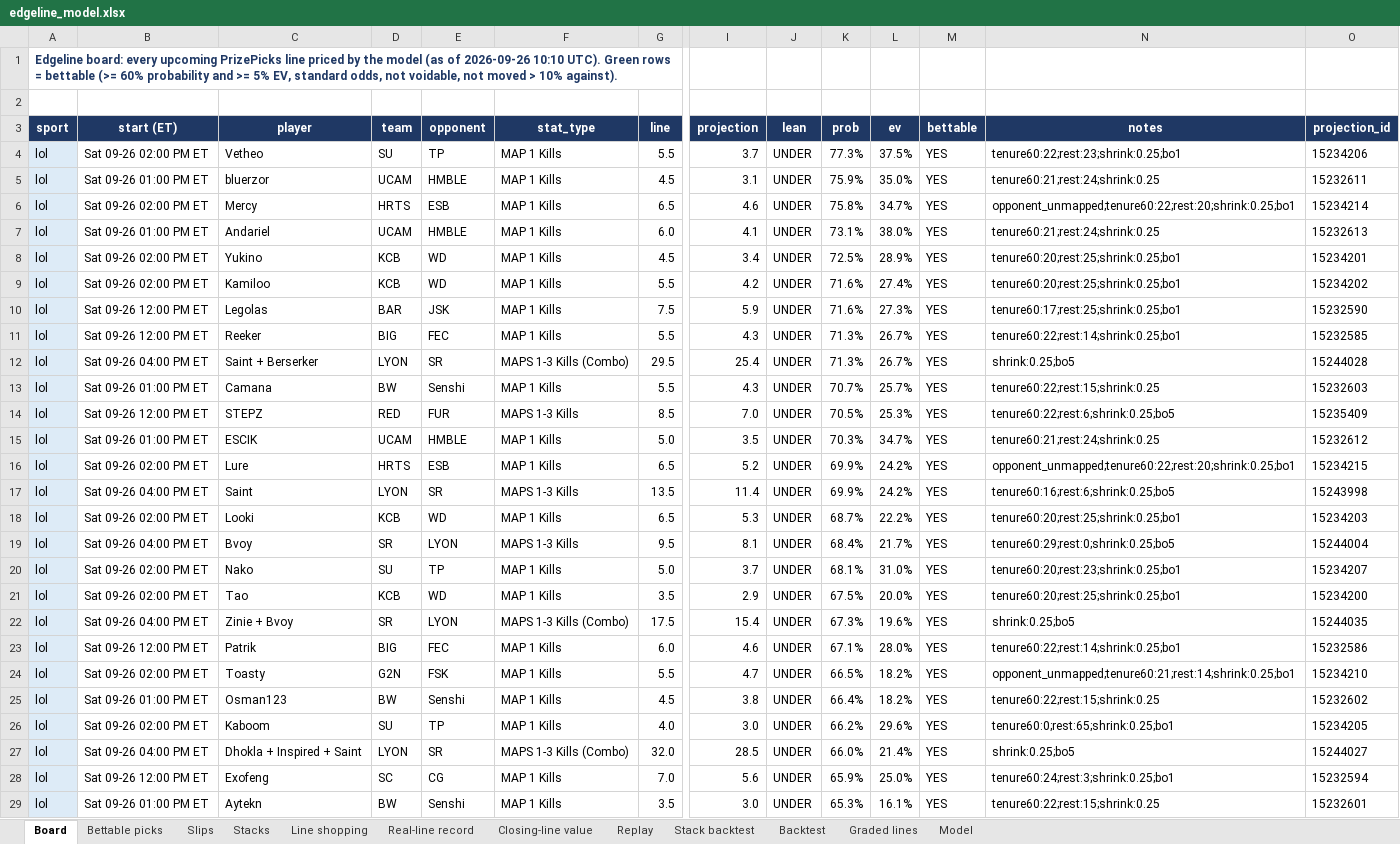
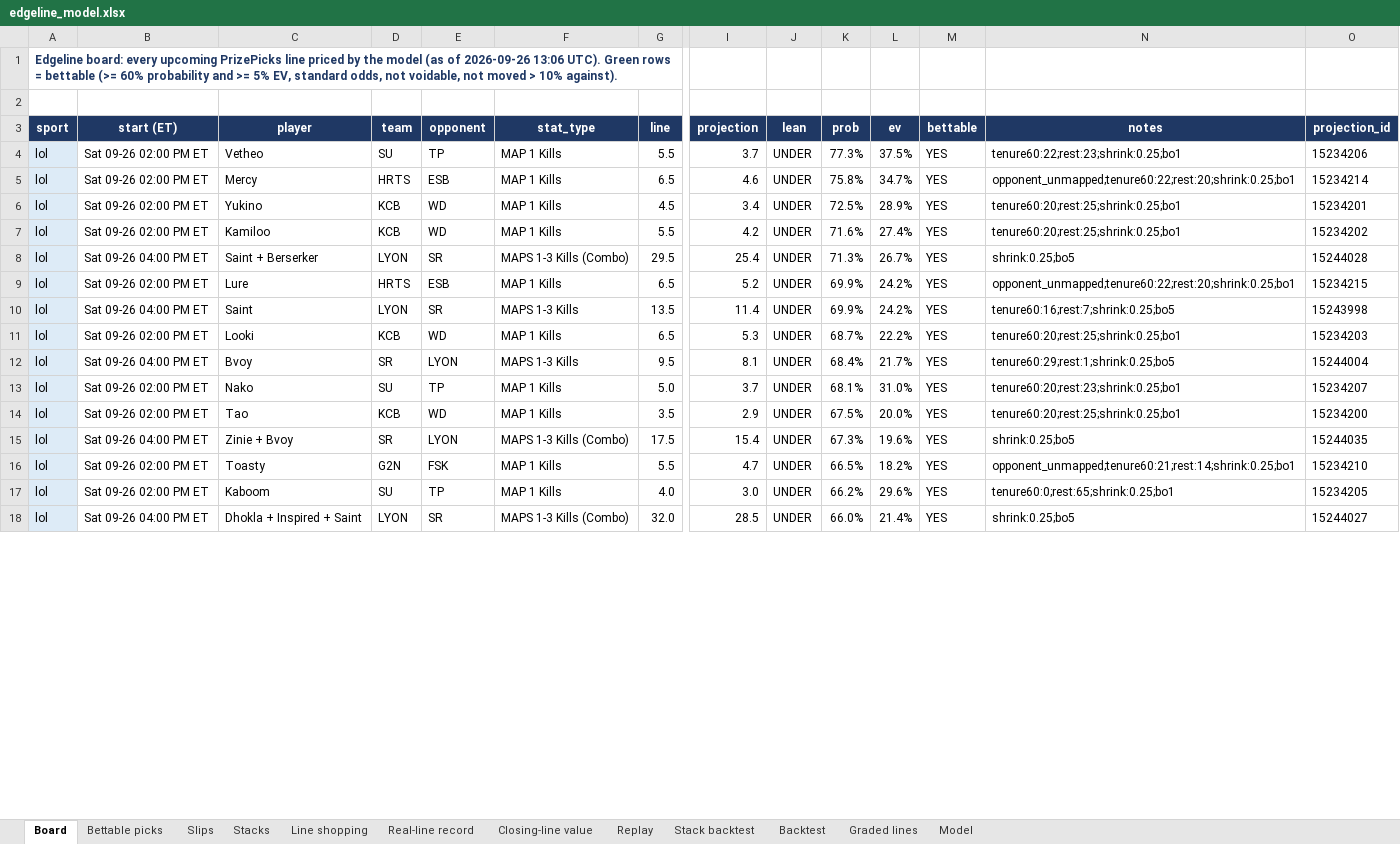
Before and after one commit to vppbuisiness-boop/onboardedagent, an Excel workbook: data/exports/edgeline_model.xlsx, sheet Board, drawn as a sheet; only a part is shown, gaps mark what is left out; values as stored, in another font and other column widths than the file's, no borders; conditional formats not drawn; removed rows and columns are numbered as before the commit, all else as after; rows hold the shown columns only; the diff covers the shown part only; the diff names each change by its address in the sheet, - before the commit and + after, or states it on an @@ line.

```diff
--- a/data/exports/edgeline_model.xlsx (sheet Board)
+++ b/data/exports/edgeline_model.xlsx (sheet Board)
-A1 (sport): …of 2026-09-26 10:10 UTC). Green…
+A1 (sport): …of 2026-09-26 13:06 UTC). Green…
-row 5: lol | Sat 09-26 01:00 PM ET | bluerzor | UCAM | HMBLE | MAP 1 Kills | 4.5 | 3.1 | UNDER | 75.9% | 35.0% | YES | tenure60:21;rest:24;shrink:0.25 | 15232611
-row 7: lol | Sat 09-26 01:00 PM ET | Andariel | UCAM | HMBLE | MAP 1 Kills | 6.0 | 4.1 | UNDER | 73.1% | 38.0% | YES | tenure60:21;rest:24;shrink:0.25 | 15232613
-row 10: lol | Sat 09-26 12:00 PM ET | Legolas | BAR | JSK | MAP 1 Kills | 7.5 | 5.9 | UNDER | 71.6% | 27.3% | YES | tenure60:17;rest:25;shrink:0.25;bo1 | 15232590
-row 11: lol | Sat 09-26 12:00 PM ET | Reeker | BIG | FEC | MAP 1 Kills | 5.5 | 4.3 | UNDER | 71.3% | 26.7% | YES | tenure60:22;rest:14;shrink:0.25;bo1 | 15232585
-row 13: lol | Sat 09-26 01:00 PM ET | Camana | BW | Senshi | MAP 1 Kills | 5.5 | 4.3 | UNDER | 70.7% | 25.7% | YES | tenure60:22;rest:15;shrink:0.25 | 15232603
-row 14: lol | Sat 09-26 12:00 PM ET | STEPZ | RED | FUR | MAPS 1-3 Kills | 8.5 | 7.0 | UNDER | 70.5% | 25.3% | YES | tenure60:22;rest:6;shrink:0.25;bo5 | 15235409
-row 15: lol | Sat 09-26 01:00 PM ET | ESCIK | UCAM | HMBLE | MAP 1 Kills | 5.0 | 3.5 | UNDER | 70.3% | 34.7% | YES | tenure60:21;rest:24;shrink:0.25 | 15232612
-N10 (notes): tenure60:16;rest:6;shrink:0.25;bo5
+N10 (notes): tenure60:16;rest:7;shrink:0.25;bo5
-N12 (notes): tenure60:29;rest:0;shrink:0.25;bo5
+N12 (notes): tenure60:29;rest:1;shrink:0.25;bo5
-row 23: lol | Sat 09-26 12:00 PM ET | Patrik | BIG | FEC | MAP 1 Kills | 6.0 | 4.6 | UNDER | 67.1% | 28.0% | YES | tenure60:22;rest:14;shrink:0.25;bo1 | 15232586
-row 25: lol | Sat 09-26 01:00 PM ET | Osman123 | BW | Senshi | MAP 1 Kills | 4.5 | 3.8 | UNDER | 66.4% | 18.2% | YES | tenure60:22;rest:15;shrink:0.25 | 15232602
-row 28: lol | Sat 09-26 12:00 PM ET | Exofeng | SC | CG | MAP 1 Kills | 7.0 | 5.6 | UNDER | 65.9% | 25.0% | YES | tenure60:24;rest:3;shrink:0.25;bo1 | 15232594
-row 29: lol | Sat 09-26 01:00 PM ET | Aytekn | BW | Senshi | MAP 1 Kills | 3.5 | 3.0 | UNDER | 65.3% | 16.1% | YES | tenure60:22;rest:15;shrink:0.25 | 15232601
```
Also changed, not shown: 9 added rows, 91 removed rows and 84 edited cells elsewhere in this sheet, sheet Graded lines, sheet Stacks, sheet Bettable picks, sheet Line shopping, sheet Real-line record, sheet Closing-line value, 1 more sheet, 6 other files.
